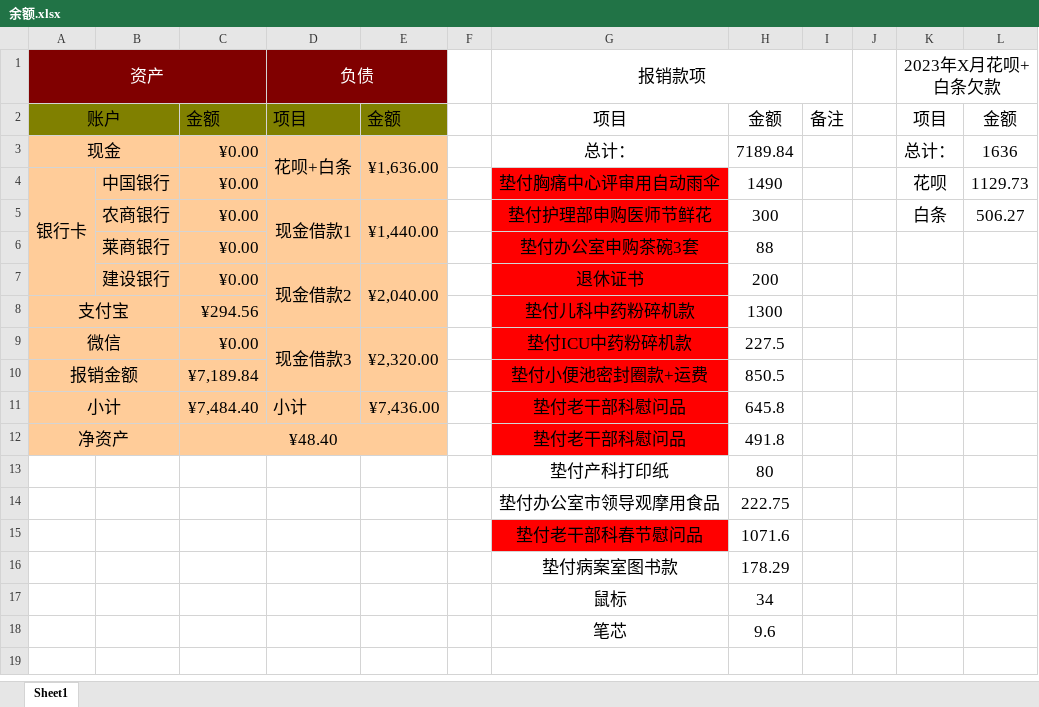
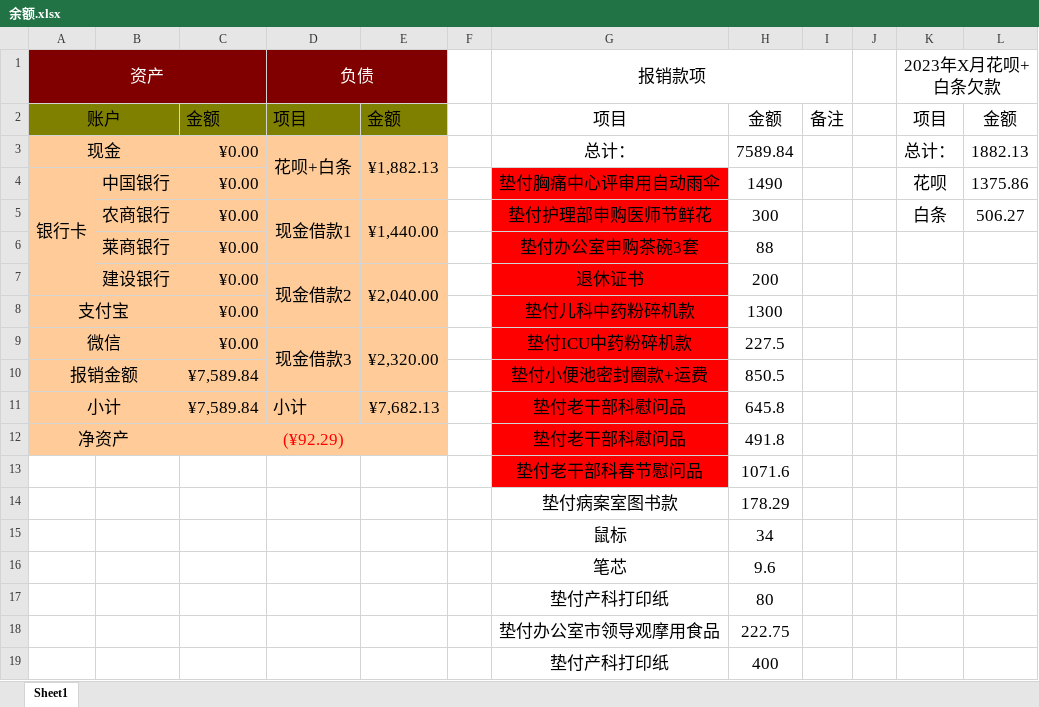
Before and after one commit to yujian1904/CPP, an Excel workbook: 余额.xlsx, sheet Sheet1, drawn as a sheet; values as stored, in another font and other column widths than the file's, no borders; the diff names each change by its address in the sheet, - before the commit and + after, or states it on an @@ line.

```diff
--- a/余额.xlsx (sheet Sheet1)
+++ b/余额.xlsx (sheet Sheet1)
-E3: ¥1,636.00
+E3: ¥1,882.13
-H3: 7189.84
+H3: 7589.84
-L3: 1636
+L3: 1882.13
-L4: 1129.73
+L4: 1375.86
-C8: ¥294.56
+C8: ¥0.00
-C10: ¥7,189.84
+C10: ¥7,589.84
-C11: ¥7,484.40
+C11: ¥7,589.84
-E11: ¥7,436.00
+E11: ¥7,682.13
-C12: ¥48.40
+C12: (¥92.29)
-C12 text colour: black
+C12 text colour: #FF0000
@@ row 13 moved to row 17: 垫付产科打印纸 @@
@@ row 14 moved to row 18: 垫付办公室市领导观摩用食品 @@
+row 19:  |  |  |  |  |  | 垫付产科打印纸 | 400
```
Also changed, not shown: 16 other files.
